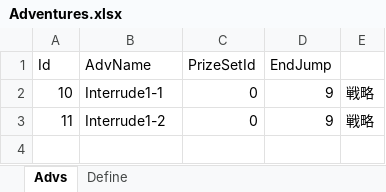
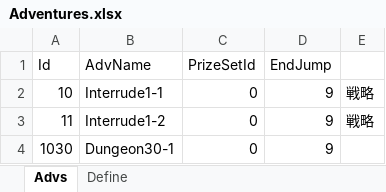
Before and after one commit to seedsclaft/hibikakeut, an Excel workbook: Assets/Data/Adventures.xlsx, sheet Advs, drawn as a sheet; values as stored, in another font and other column widths than the file's, no borders; the diff names each change by its address in the sheet, - before the commit and + after, or states it on an @@ line.

```diff
--- a/Assets/Data/Adventures.xlsx (sheet Advs)
+++ b/Assets/Data/Adventures.xlsx (sheet Advs)
+row 4: 1030 | Dungeon30-1 | 0 | 9
```
Also changed, not shown: Assets/Data/Dungeon0030.xlsx, Assets/Data/Dungeon0032.xlsx, 31 other files.
